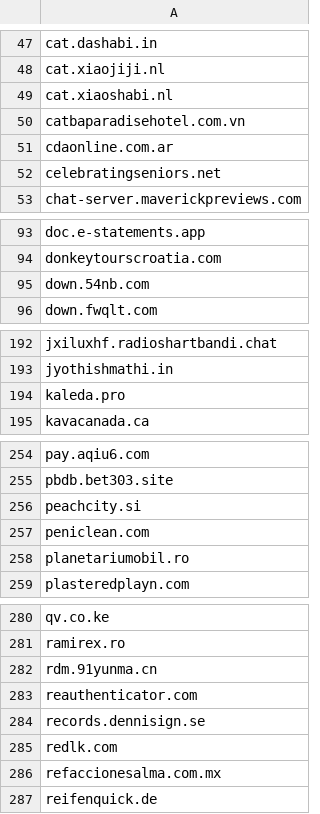
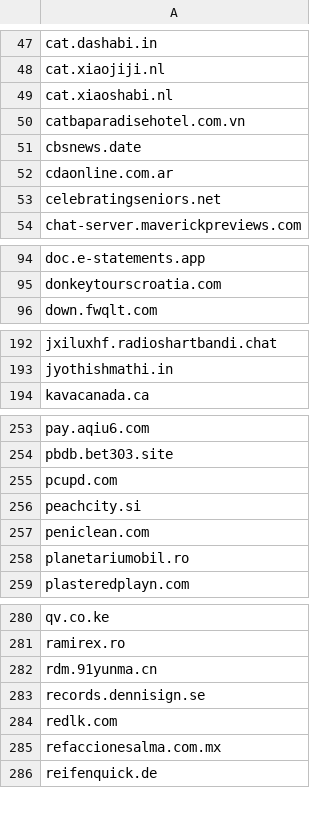
Before and after one commit to external-sources/hosts-sources, a CSV file: data/urlhausAbuseCh.csv, drawn as a sheet; only a part is shown, gaps mark what is left out; the diff covers the shown part only.

```diff
--- a/data/urlhausAbuseCh.csv
+++ b/data/urlhausAbuseCh.csv
@@ -50,2 +50,3 @@ cat.xiaoshabi.nl
 catbaparadisehotel.com.vn
+cbsnews.date
 cdaonline.com.ar
@@ -94,3 +95,2 @@ doc.e-statements.app
 donkeytourscroatia.com
-down.54nb.com
 down.fwqlt.com
@@ -193,3 +193,2 @@ jxiluxhf.radioshartbandi.chat
 jyothishmathi.in
-kaleda.pro
 kavacanada.ca
@@ -255,2 +254,3 @@ pay.aqiu6.com
 pbdb.bet303.site
+pcupd.com
 peachcity.si
@@ -282,3 +282,2 @@ ramirex.ro
 rdm.91yunma.cn
-reauthenticator.com
 records.dennisign.se
```
Also changed, not shown: 4 added rows and 3 removed rows elsewhere in this file, data/kadhosts_azet13.csv, data/openfish/domain.csv, 1 other file.
